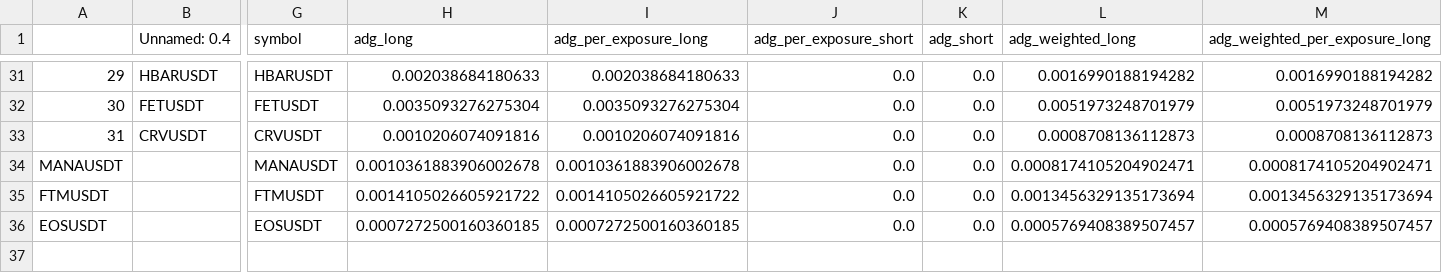
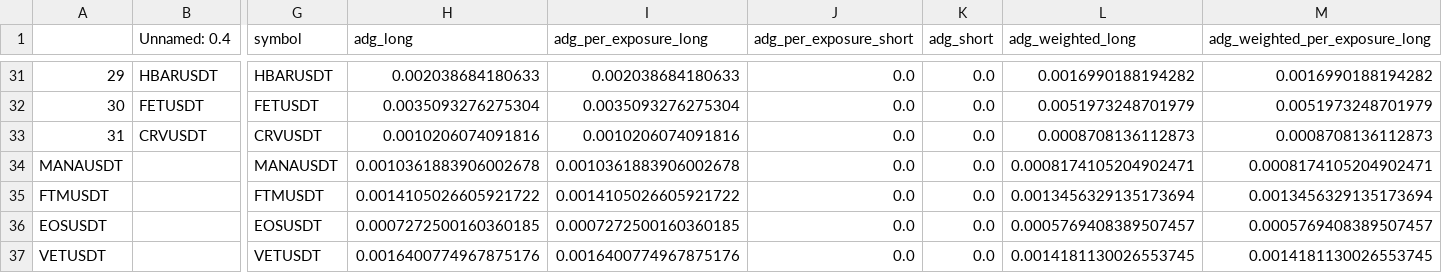
Before and after one commit to protoad56/passivbot_configs, a CSV file: optimized/logs/analysis.csv, drawn as a sheet; only a part is shown, gaps mark what is left out; rows hold the shown columns only; the diff names each change by its address in the sheet, - before the commit and + after, or states it on an @@ line.

Commit message:
auto update

```diff
--- a/optimized/logs/analysis.csv
+++ b/optimized/logs/analysis.csv
+row 37: VETUSDT |  | VETUSDT | 0.0016400774967875176 | 0.0016400774967875176 | 0.0 | 0.0 | 0.0014181130026553745 | 0.0014181130026553745
```
